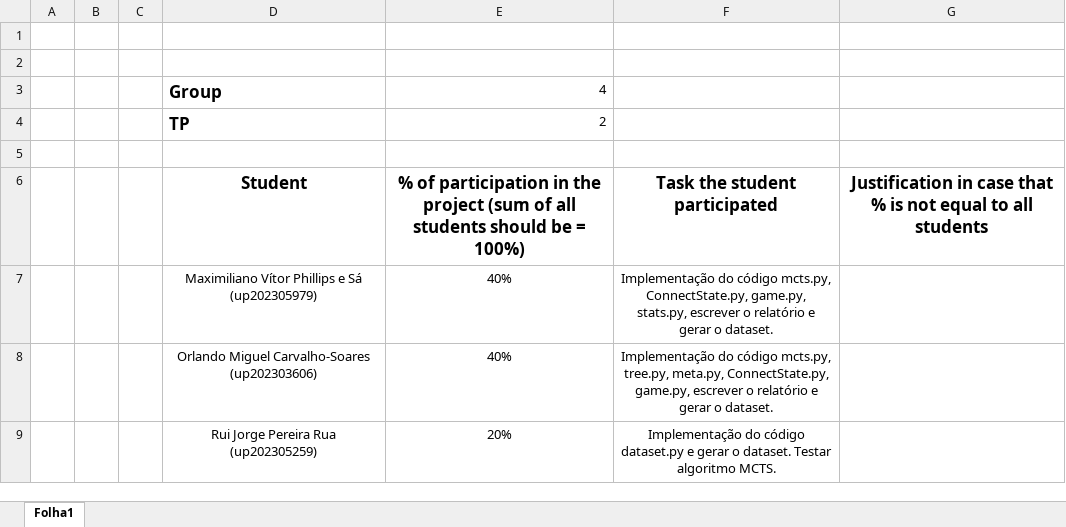
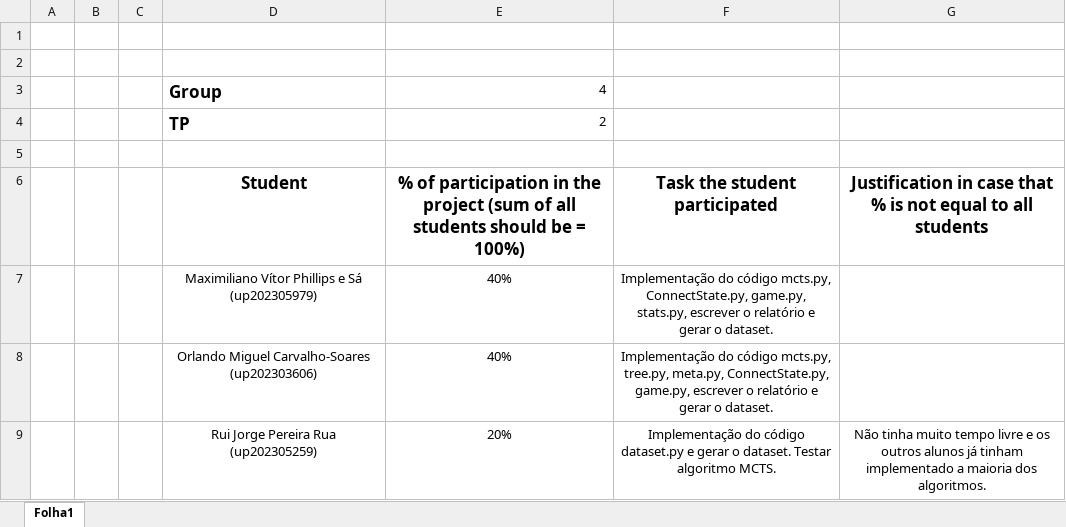
Before and after one commit to MaxSa2004/AI-Project-Connect4, an Excel workbook: IA_2425_GroupEvaluation_TP2_Group4.xlsx, sheet Folha1, drawn as a sheet; values as stored, in another font and other column widths than the file's, no borders; the diff names each change by its address in the sheet, - before the commit and + after, or states it on an @@ line.

```diff
--- a/IA_2425_GroupEvaluation_TP2_Group4.xlsx (sheet Folha1)
+++ b/IA_2425_GroupEvaluation_TP2_Group4.xlsx (sheet Folha1)
-G9: (empty)
+G9: Não tinha muito tempo livre e os outros alunos já tinham implementado a maioria dos algoritmos.
```
